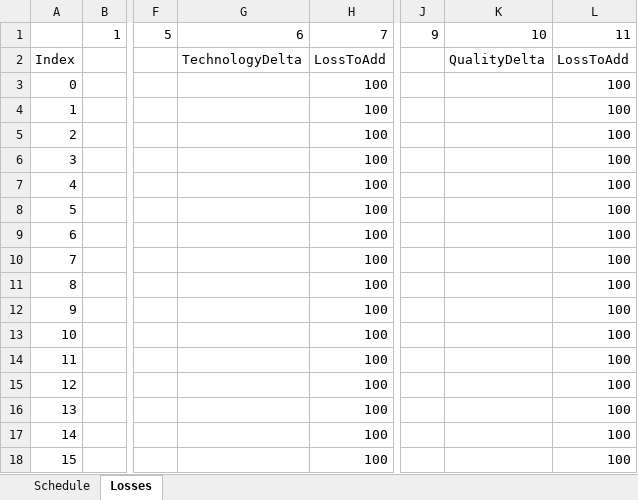
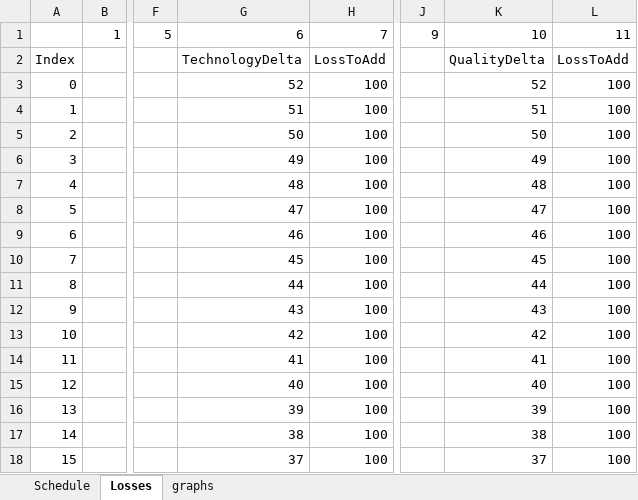
Before and after one commit to MalteEbner/ResearchThesis-Code, an Excel workbook: Model_TopSim_RollerCoaster/RollerCoaster_Model_Definition.xlsx, sheet Losses, drawn as a sheet; only a part is shown, gaps mark what is left out; values as stored, in another font and other column widths than the file's, no borders; the diff covers the shown part only; the diff names each change by its address in the sheet, - before the commit and + after, or states it on an @@ line.

```diff
--- a/Model_TopSim_RollerCoaster/RollerCoaster_Model_Definition.xlsx (sheet Losses)
+++ b/Model_TopSim_RollerCoaster/RollerCoaster_Model_Definition.xlsx (sheet Losses)
+sheet tab: graphs
-G3: (empty)
+G3: 52
-K3: (empty)
+K3: 52
-G4: (empty)
+G4: 51
-K4: (empty)
+K4: 51
-G5: (empty)
+G5: 50
-K5: (empty)
+K5: 50
-G6: (empty)
+G6: 49
-K6: (empty)
+K6: 49
-G7: (empty)
+G7: 48
-K7: (empty)
+K7: 48
-G8: (empty)
+G8: 47
-K8: (empty)
+K8: 47
-G9: (empty)
+G9: 46
-K9: (empty)
+K9: 46
-G10: (empty)
+G10: 45
-K10: (empty)
+K10: 45
-G11: (empty)
+G11: 44
-K11: (empty)
+K11: 44
-G12: (empty)
+G12: 43
-K12: (empty)
+K12: 43
-G13: (empty)
+G13: 42
-K13: (empty)
+K13: 42
-G14: (empty)
+G14: 41
-K14: (empty)
+K14: 41
-G15: (empty)
+G15: 40
-K15: (empty)
+K15: 40
-G16: (empty)
+G16: 39
-K16: (empty)
+K16: 39
-G17: (empty)
+G17: 38
-K17: (empty)
+K17: 38
-G18: (empty)
+G18: 37
-K18: (empty)
+K18: 37
```
Also changed, not shown: 173 edited cells elsewhere in this sheet, charts or pictures.
